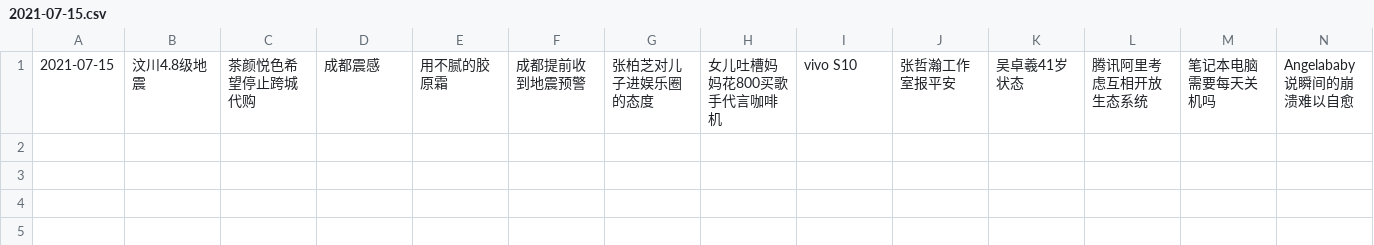
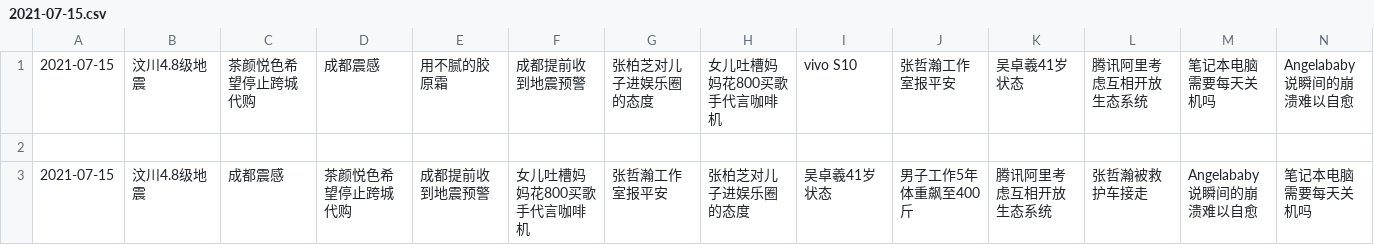
Before and after one commit to vmp65l3/weibo-hotrank, a CSV file: data/2021-07-15.csv, drawn as a sheet; only a part is shown; rows hold the shown columns only; the diff names each change by its address in the sheet, - before the commit and + after, or states it on an @@ line.

```diff
--- a/data/2021-07-15.csv
+++ b/data/2021-07-15.csv
+row 2: (empty)
+row 3: 2021-07-15 | 汶川4.8级地震 | 成都震感 | 茶颜悦色希望停止跨城代购 | 成都提前收到地震预警 | 女儿吐槽妈妈花800买歌手代言咖啡机 | 张哲瀚工作室报平安 | 张柏芝对儿子进娱乐圈的态度 | 吴卓羲41岁状态 | 男子工作5年体重飙至400斤 | 腾讯阿里考虑互相开放生态系统 | 张哲瀚被救护车接走 | Angelababy说瞬间的崩溃难以自愈 | 笔记本电脑需要每天关机吗
```
Also changed, not shown: 1 other file.
